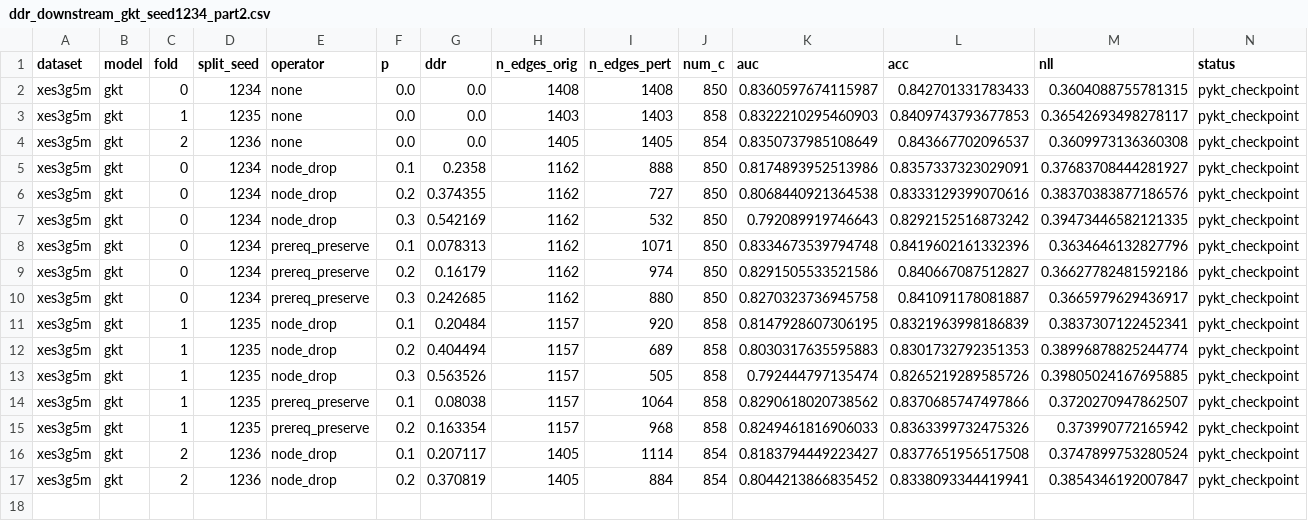
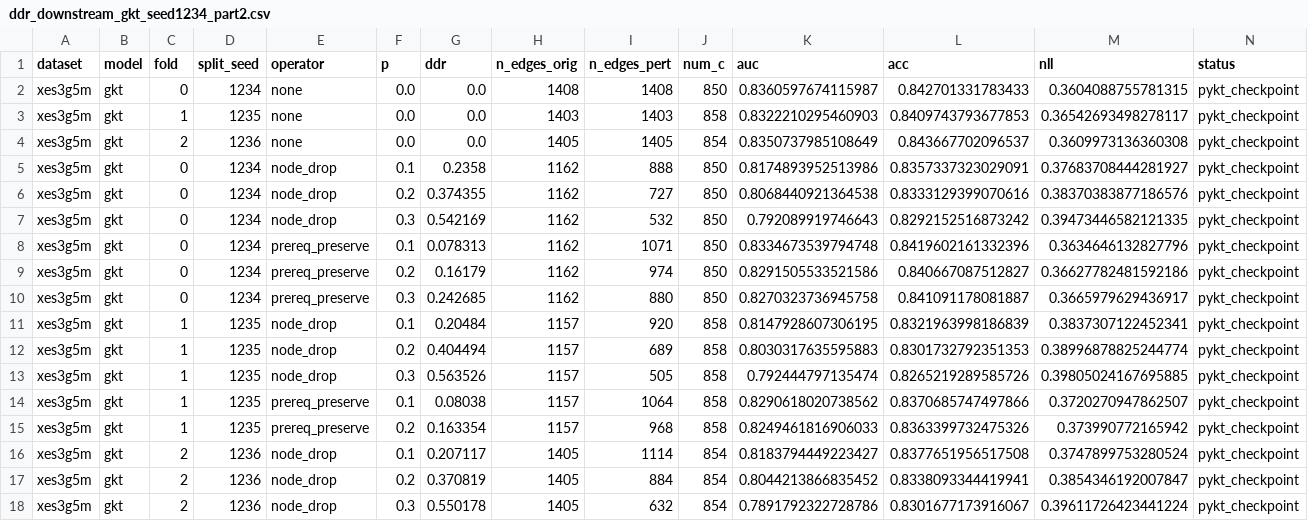
Before and after one commit to edu-risk-lab/leakage-controlled-kt-audit, a CSV file: results/q1/ddr_downstream_gkt/ddr_downstream_gkt_seed1234_part2.csv, drawn as a sheet.

Commit message:
chore: backup intermediate results for seed 1234 part2 (3/7 complete on Server A)

```diff
--- a/results/q1/ddr_downstream_gkt/ddr_downstream_gkt_seed1234_part2.csv
+++ b/results/q1/ddr_downstream_gkt/ddr_downstream_gkt_seed1234_part2.csv
@@ -17 +17,2 @@ xes3g5m,gkt,2,1236,node_drop,0.1,0.207117,1405,1114,854,0.8183794449223427,0.837
 xes3g5m,gkt,2,1236,node_drop,0.2,0.370819,1405,884,854,0.8044213866835452,0.8338093344419941,0.3854346192007847,pykt_checkpoint
+xes3g5m,gkt,2,1236,node_drop,0.3,0.550178,1405,632,854,0.7891792322728786,0.8301677173916067,0.39611726423441224,pykt_checkpoint
```
